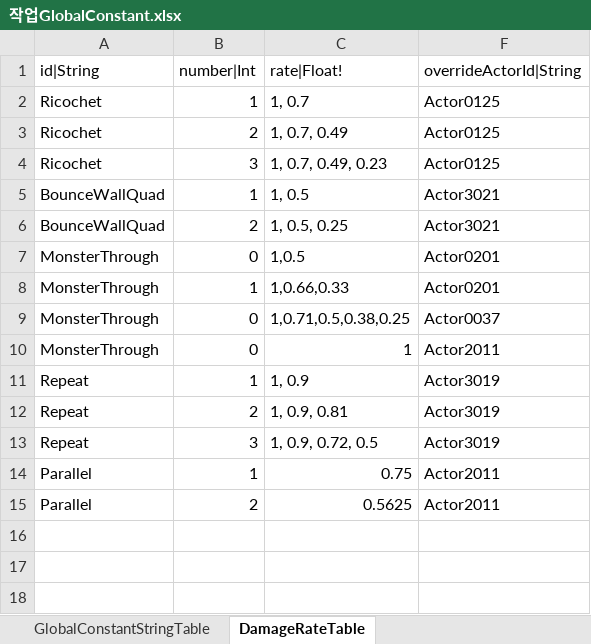
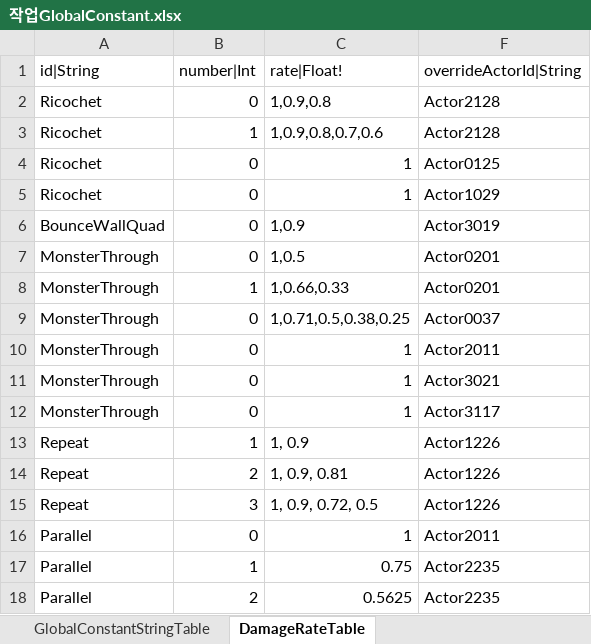
Before and after one commit to hayannal/ProjectNoname, an Excel workbook: Excel/작업GlobalConstant.xlsx, sheet DamageRateTable, drawn as a sheet; values as stored, in another font and other column widths than the file's, no borders; removed rows and columns are numbered as before the commit, all else as after; the diff names each change by its address in the sheet, - before the commit and + after, or states it on an @@ line.

```diff
--- a/Excel/작업GlobalConstant.xlsx (sheet DamageRateTable)
+++ b/Excel/작업GlobalConstant.xlsx (sheet DamageRateTable)
+row 2: Ricochet | 0 | 1,0.9,0.8 | Actor2128
-C3 (rate|Float!): 1, 0.7
+C3 (rate|Float!): 1,0.9,0.8,0.7,0.6
-F3 (overrideActorId|String): Actor0125
+F3 (overrideActorId|String): Actor2128
-B4 (number|Int): 2
+B4 (number|Int): 0
-C4 (rate|Float!): 1, 0.7, 0.49
+C4 (rate|Float!): 1
-B5 (number|Int): 3
+B5 (number|Int): 0
-C5 (rate|Float!): 1, 0.7, 0.49, 0.23
+C5 (rate|Float!): 1
-F5 (overrideActorId|String): Actor0125
+F5 (overrideActorId|String): Actor1029
-B6 (number|Int): 1
+B6 (number|Int): 0
-C6 (rate|Float!): 1, 0.5
+C6 (rate|Float!): 1,0.9
-F6 (overrideActorId|String): Actor3021
+F6 (overrideActorId|String): Actor3019
-row 6: BounceWallQuad | 2 | 1, 0.5, 0.25 | Actor3021
+row 11: MonsterThrough | 0 | 1 | Actor3021
+row 12: MonsterThrough | 0 | 1 | Actor3117
-F13:F15 (overrideActorId|String): Actor3019
+F13:F15 (overrideActorId|String): Actor1226
+row 16: Parallel | 0 | 1 | Actor2011
-F17:F18 (overrideActorId|String): Actor2011
+F17:F18 (overrideActorId|String): Actor2235
```
Also changed, not shown: hidden cells, Excel/GlobalConstant.xlsx, 1 other file.
